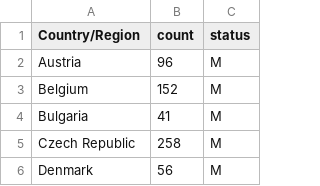
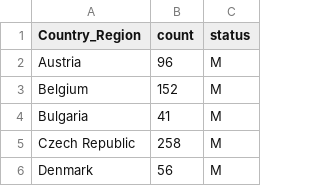
Before and after one commit to xchen101/HEPSurvey, a CSV file: Data/CERN2018users.csv, drawn as a sheet; only a part is shown.

```diff
--- a/Data/CERN2018users.csv
+++ b/Data/CERN2018users.csv
@@ -1,2 +1,2 @@
-Country/Region, count, status
+Country_Region, count, status
 Austria, 96, M
```
Also changed, not shown: 21 other files.
